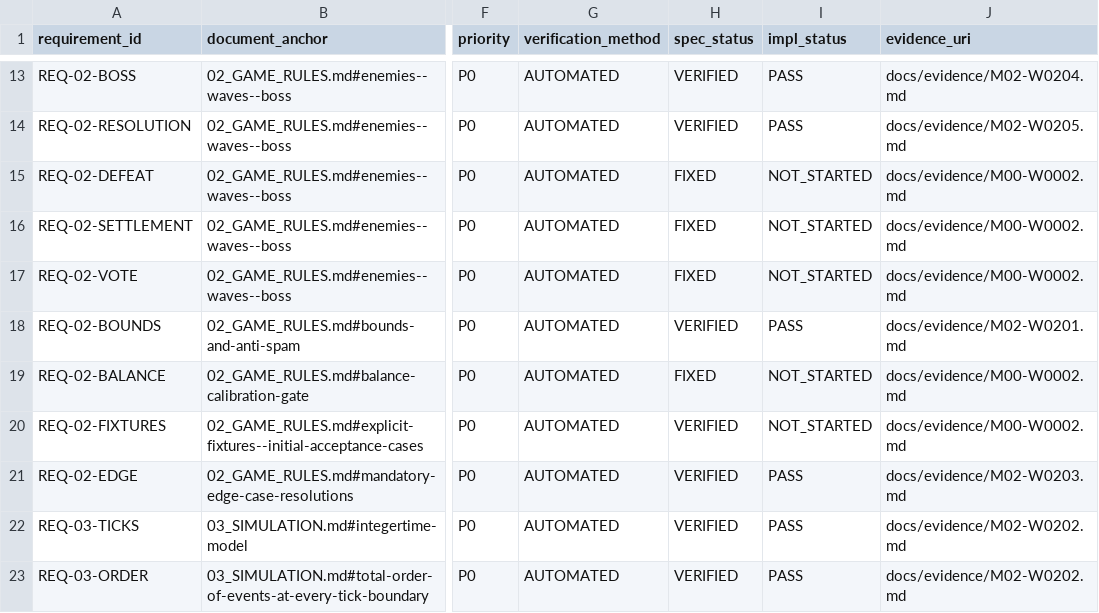
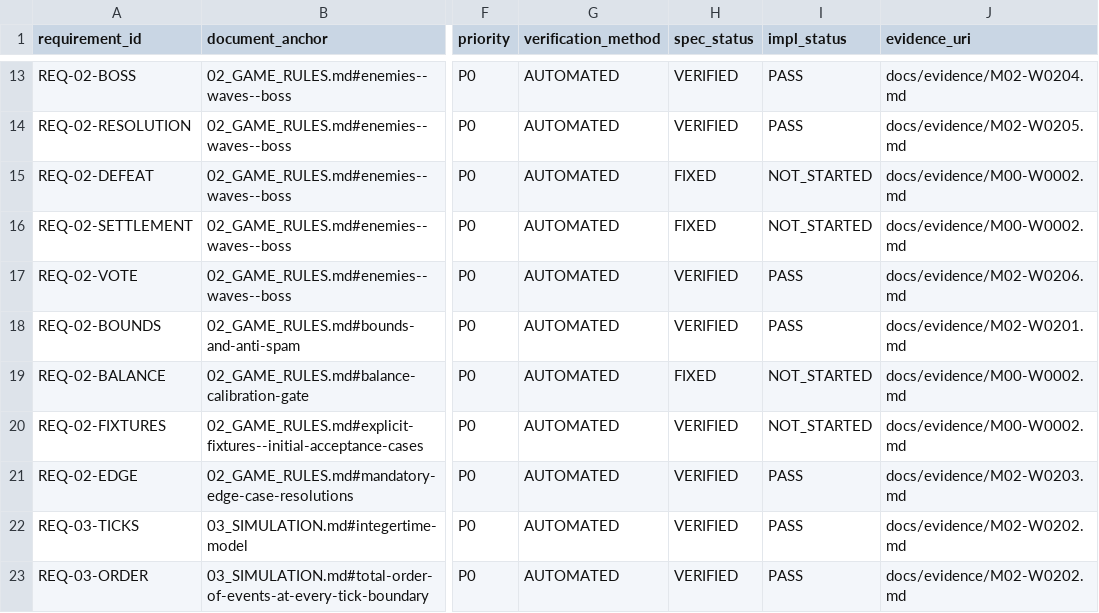
Before and after one commit to hung98dev/ttgqldl, a CSV file: docs/traceability.csv, drawn as a sheet; only a part is shown, gaps mark what is left out; the diff names each change by its address in the sheet, - before the commit and + after, or states it on an @@ line.

Commit message:
fix(m02): resolve roles before gameplay and restore PREP economy (W0205 remediation)
Verified integration defects fixed.

- builder economy no longer requires the enemy lock: it runs at every 200-tick
  boundary through 2800 for a running, unpaused, non-defeated wave, so PREP
  produces wood/stone/work from tick 200
- AdvanceWithRoles is the authoritative boundary orchestrator: advance the clock,
  apply due commands in deterministic order, then resolveBoundary (population
  lock, vote open/close, economy/repair/upgrade, boss spawn, combat). Failures
  return the original state and queue; nothing partial is committed
- tick 2600 now runs contribution/repair before spawning the boss and before
  combat, and the spawn signal is interleaved between boss_spawn and combat
  boundary events
- real-wave regressions: tick 200 wood 402/stone 251/work 8; tick 1400
  414/257/56; tick 1600 eighth contribution plus population lock; builder
  effective at 200 (not 199); fighter switch affects the 1800 attack; final
  switch affects 2800; failed boundary leaves state/queue untouched

```diff
--- a/docs/traceability.csv
+++ b/docs/traceability.csv
-H17 (spec_status): FIXED
+H17 (spec_status): VERIFIED
-I17 (impl_status): NOT_STARTED
+I17 (impl_status): PASS
-J17 (evidence_uri): docs/evidence/M00-W0002.md
+J17 (evidence_uri): docs/evidence/M02-W0206.md
```
Also changed, not shown: 20 other files.
